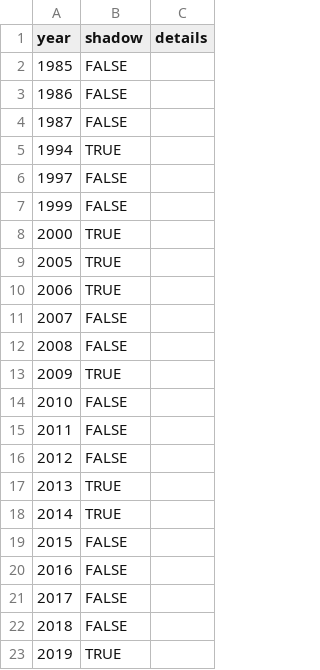
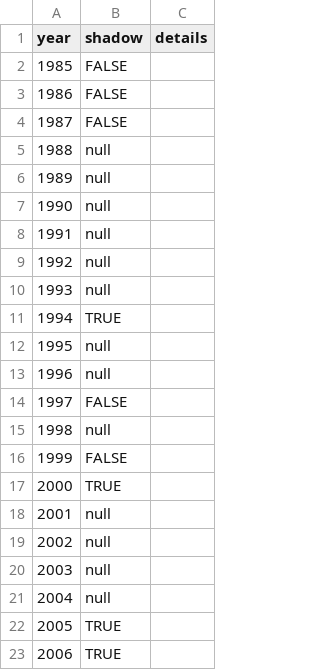
Before and after one commit to pcraig3/ghog-day, a CSV file: csv/predictions/lander-lil.csv, drawn as a sheet; only a part is shown; the shorter side is filled out with more unchanged rows.

```diff
--- a/csv/predictions/lander-lil.csv
+++ b/csv/predictions/lander-lil.csv
@@ -4,6 +4,19 @@ year,shadow,details
 1987,FALSE,
+1988,null,
+1989,null,
+1990,null,
+1991,null,
+1992,null,
+1993,null,
 1994,TRUE,
+1995,null,
+1996,null,
 1997,FALSE,
+1998,null,
 1999,FALSE,
 2000,TRUE,
+2001,null,
+2002,null,
+2003,null,
+2004,null,
 2005,TRUE,
```
Also changed, not shown: csv/predictions/dunkirk-dave.csv, csv/predictions/jimmy-the-groundhog.csv, 41 other files.
